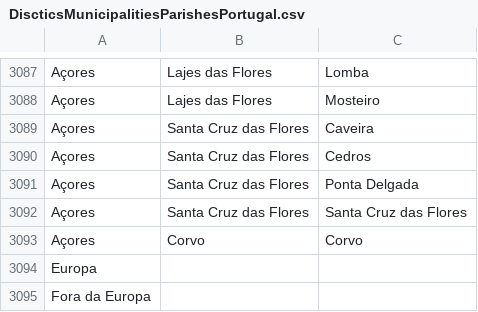
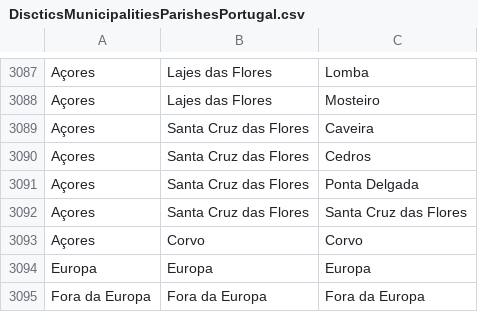
Before and after one commit to alexArdigo/e-voting-app_BE, a CSV file: src/main/resources/DiscticsMunicipalitiesParishesPortugal.csv, drawn as a sheet; only a part is shown, gaps mark what is left out; removed rows and columns are numbered as before the commit, all else as after; the diff names each change by its address in the sheet, - before the commit and + after, or states it on an @@ line.

Commit message:
Update entries for 'Europa' and 'Fora da Europa' in DiscticsMunicipalitiesParishesPortugal.csv

```diff
--- a/src/main/resources/DiscticsMunicipalitiesParishesPortugal.csv
+++ b/src/main/resources/DiscticsMunicipalitiesParishesPortugal.csv
-row 3094: Europa
-row 3095: Fora da Europa
+row 3094: Europa | Europa | Europa
+row 3095: Fora da Europa | Fora da Europa | Fora da Europa
```
